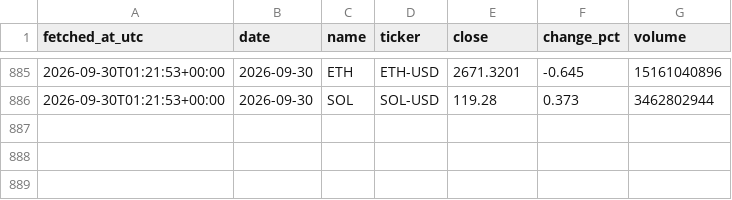
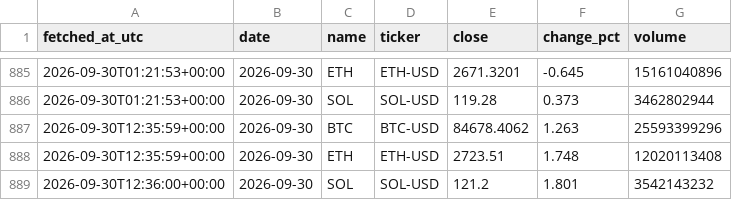
Before and after one commit to DSmarc7/daily-quant-log, a CSV file: market-tracker/data/crypto.csv, drawn as a sheet; only a part is shown, gaps mark what is left out.

```diff
--- a/market-tracker/data/crypto.csv
+++ b/market-tracker/data/crypto.csv
@@ -886 +886,4 @@ fetched_at_utc,date,name,ticker,close,change_pct,volume
 2026-09-30T01:21:53+00:00,2026-09-30,SOL,SOL-USD,119.28,0.373,3462802944
+2026-09-30T12:35:59+00:00,2026-09-30,BTC,BTC-USD,84678.4062,1.263,25593399296
+2026-09-30T12:35:59+00:00,2026-09-30,ETH,ETH-USD,2723.51,1.748,12020113408
+2026-09-30T12:36:00+00:00,2026-09-30,SOL,SOL-USD,121.2,1.801,3542143232
```
Also changed, not shown: market-tracker/data/fx.csv, market-tracker/data/indices.csv, 1 other file.
